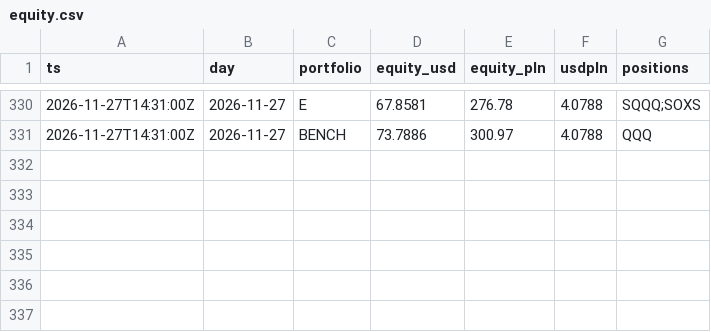
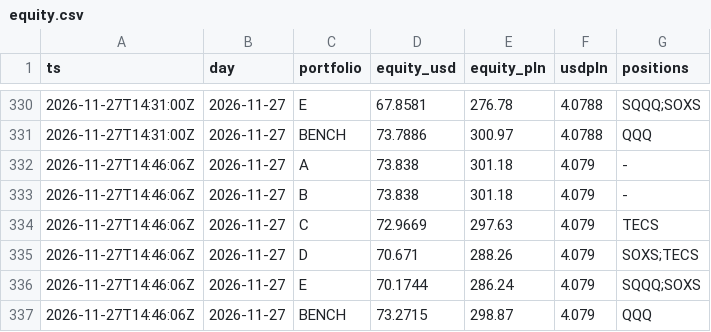
Before and after one commit to klasieyolo-jpg/gielda-max, a CSV file: data/equity.csv, drawn as a sheet; only a part is shown, gaps mark what is left out.

```diff
--- a/data/equity.csv
+++ b/data/equity.csv
@@ -331 +331,7 @@ ts,day,portfolio,equity_usd,equity_pln,usdpln,positions
 2026-11-27T14:31:00Z,2026-11-27,BENCH,73.7886,300.97,4.0788,QQQ
+2026-11-27T14:46:06Z,2026-11-27,A,73.838,301.18,4.079,-
+2026-11-27T14:46:06Z,2026-11-27,B,73.838,301.18,4.079,-
+2026-11-27T14:46:06Z,2026-11-27,C,72.9669,297.63,4.079,TECS
+2026-11-27T14:46:06Z,2026-11-27,D,70.671,288.26,4.079,SOXS;TECS
+2026-11-27T14:46:06Z,2026-11-27,E,70.1744,286.24,4.079,SQQQ;SOXS
+2026-11-27T14:46:06Z,2026-11-27,BENCH,73.2715,298.87,4.079,QQQ
```
Also changed, not shown: 3 other files.
